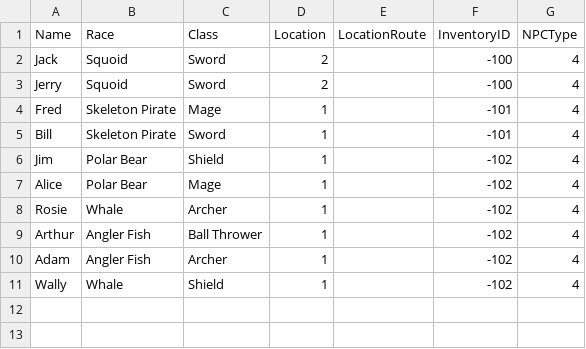
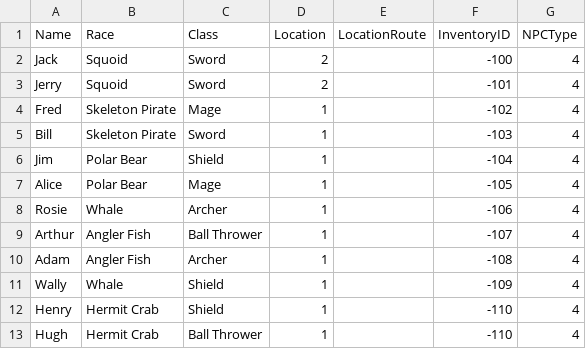
Before and after one commit to kwoolter/Nimrod, a CSV file: model/Squoids_data/characters.csv, drawn as a sheet.

```diff
--- a/model/Squoids_data/characters.csv
+++ b/model/Squoids_data/characters.csv
@@ -2,10 +2,12 @@ Name,Race,Class,Location,LocationRoute,InventoryID,NPCType
 Jack,Squoid,Sword,2,,-100,4
-Jerry,Squoid,Sword,2,,-100,4
-Fred,Skeleton Pirate,Mage,1,,-101,4
-Bill,Skeleton Pirate,Sword,1,,-101,4
-Jim,Polar Bear,Shield,1,,-102,4
-Alice,Polar Bear,Mage,1,,-102,4
-Rosie,Whale,Archer,1,,-102,4
-Arthur,Angler Fish,Ball Thrower,1,,-102,4
-Adam,Angler Fish,Archer,1,,-102,4
-Wally,Whale,Shield,1,,-102,4
+Jerry,Squoid,Sword,2,,-101,4
+Fred,Skeleton Pirate,Mage,1,,-102,4
+Bill,Skeleton Pirate,Sword,1,,-103,4
+Jim,Polar Bear,Shield,1,,-104,4
+Alice,Polar Bear,Mage,1,,-105,4
+Rosie,Whale,Archer,1,,-106,4
+Arthur,Angler Fish,Ball Thrower,1,,-107,4
+Adam,Angler Fish,Archer,1,,-108,4
+Wally,Whale,Shield,1,,-109,4
+Henry,Hermit Crab,Shield,1,,-110,4
+Hugh,Hermit Crab,Ball Thrower,1,,-110,4
```
Also changed, not shown: 5 other files.
